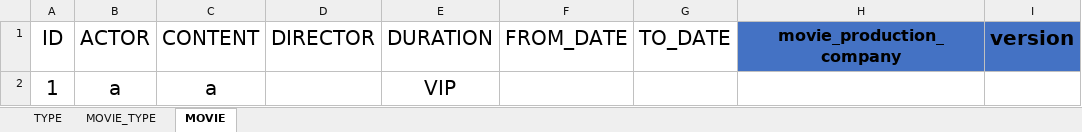
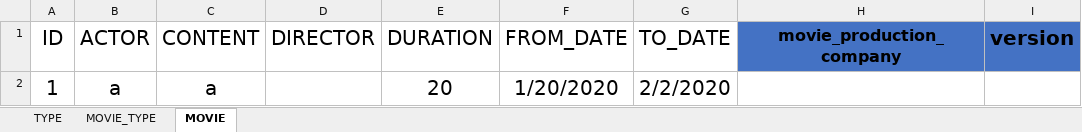
Before and after one commit to Henry-NMD/Hibernate_CuongNQ_DuyNM, an Excel workbook: Data.xlsx, sheet MOVIE, drawn as a sheet; only a part is shown; values as stored, in another font and other column widths than the file's, no borders; table styles not drawn; the diff names each change by its address in the sheet, - before the commit and + after, or states it on an @@ line.

Commit message:
fix issue readMovie

```diff
--- a/Data.xlsx (sheet MOVIE)
+++ b/Data.xlsx (sheet MOVIE)
-E2 (DURATION): VIP
+E2 (DURATION): 20
-F2 (FROM_DATE): (empty)
+F2 (FROM_DATE): 1/20/2020
-G2 (TO_DATE): (empty)
+G2 (TO_DATE): 2/2/2020
```
Also changed, not shown: 22 other files.
